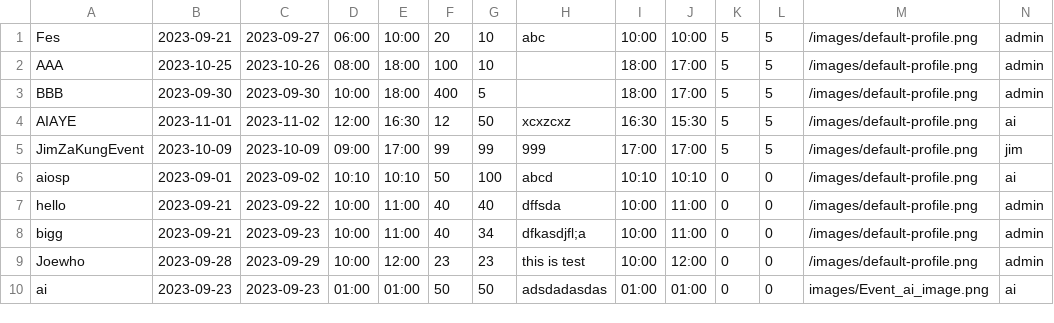
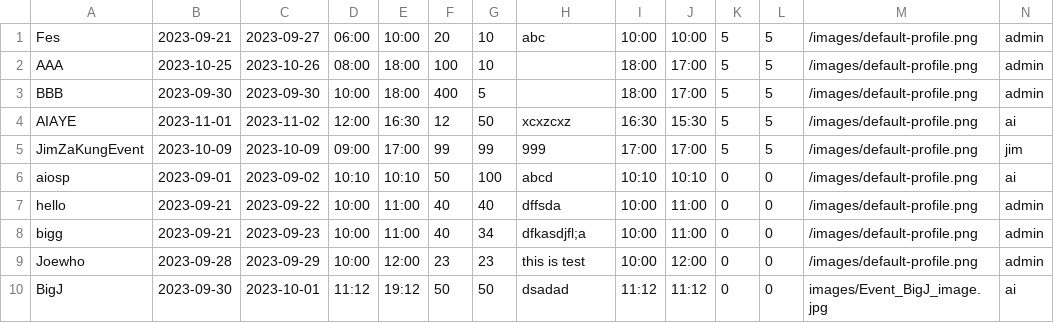
Before and after one commit to UADG/Java-Project, a CSV file: data/event-list.csv, drawn as a sheet.

```diff
--- a/data/event-list.csv
+++ b/data/event-list.csv
@@ -9,2 +9,2 @@ bigg,2023-09-21,2023-09-23,10:00,11:00,40,34,dfkasdjfl;a,10:00,11:00,0,0,/images
 Joewho,2023-09-28,2023-09-29,10:00,12:00,23,23,this is test,10:00,12:00,0,0,/images/default-profile.png,admin
-ai,2023-09-23,2023-09-23,01:00,01:00,50,50,adsdadasdas,01:00,01:00,0,0,images/Event_ai_image.png,ai
+BigJ,2023-09-30,2023-10-01,11:12,19:12,50,50,dsadad,11:12,11:12,0,0,images/Event_BigJ_image.jpg,ai
```
Also changed, not shown: data/user-info.csv, 10 other files.
